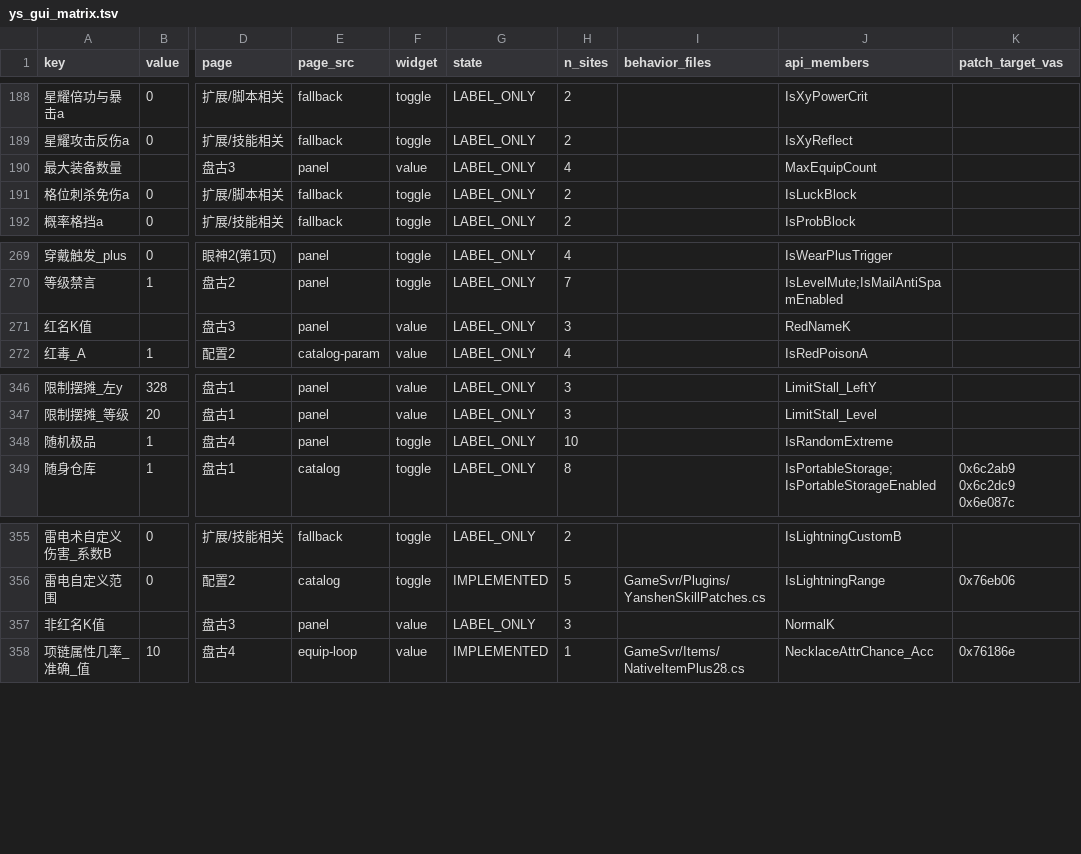
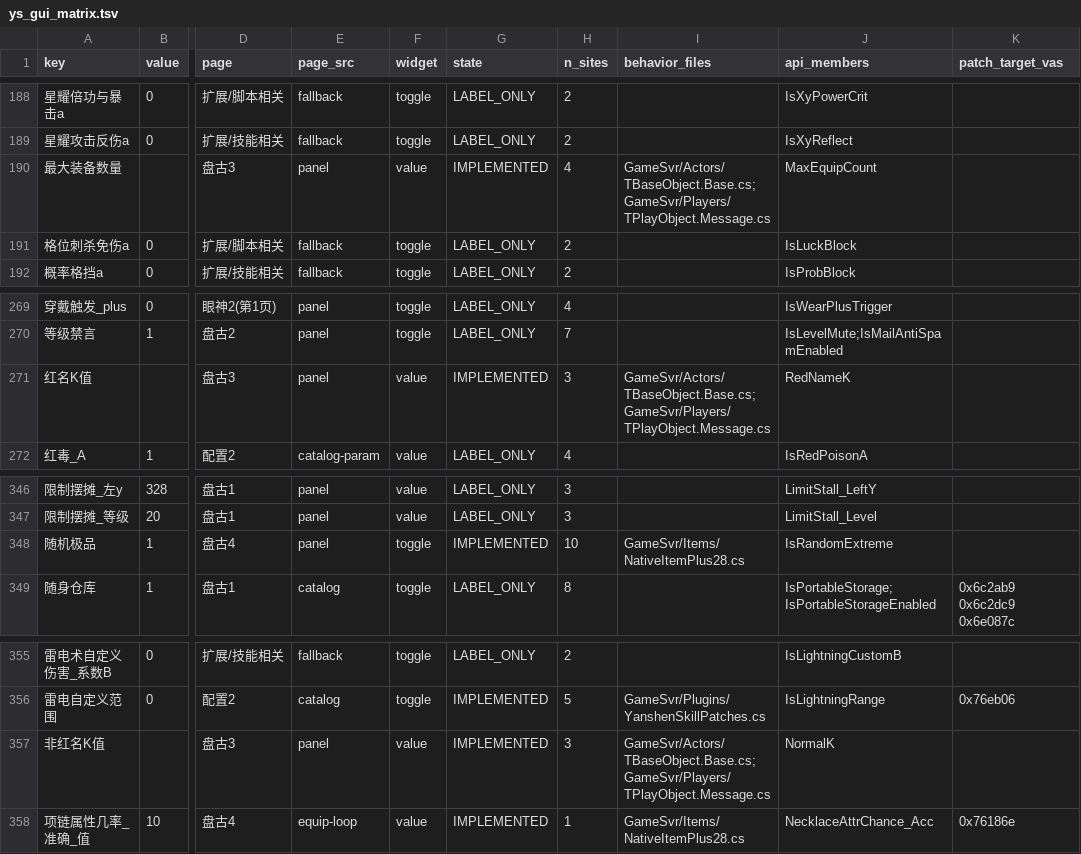
Before and after one commit to guotianxiang1/LyoMir2, a TSV file: docs/ys_gui_matrix.tsv, drawn as a sheet; only a part is shown, gaps mark what is left out; the diff names each change by its address in the sheet, - before the commit and + after, or states it on an @@ line.

```diff
--- a/docs/ys_gui_matrix.tsv
+++ b/docs/ys_gui_matrix.tsv
-G190 (state): LABEL_ONLY
+G190 (state): IMPLEMENTED
-I190 (behavior_files): (empty)
+I190 (behavior_files): GameSvr/Actors/TBaseObject.Base.cs;GameSvr/Players/TPlayObject.Message.cs
-G271 (state): LABEL_ONLY
+G271 (state): IMPLEMENTED
-I271 (behavior_files): (empty)
+I271 (behavior_files): GameSvr/Actors/TBaseObject.Base.cs;GameSvr/Players/TPlayObject.Message.cs
-G348 (state): LABEL_ONLY
+G348 (state): IMPLEMENTED
-I348 (behavior_files): (empty)
+I348 (behavior_files): GameSvr/Items/NativeItemPlus28.cs
-G357 (state): LABEL_ONLY
+G357 (state): IMPLEMENTED
-I357 (behavior_files): (empty)
+I357 (behavior_files): GameSvr/Actors/TBaseObject.Base.cs;GameSvr/Players/TPlayObject.Message.cs
```
Also changed, not shown: 2 other files.
